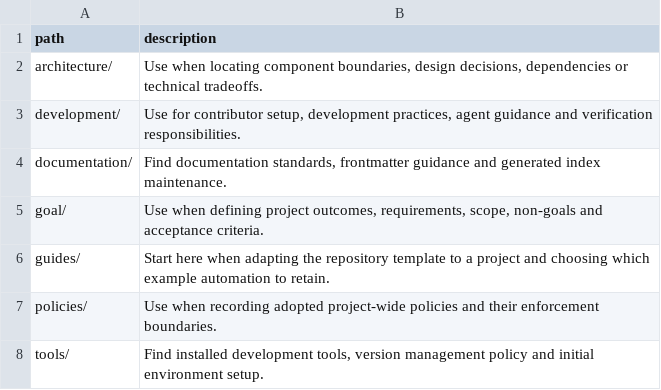
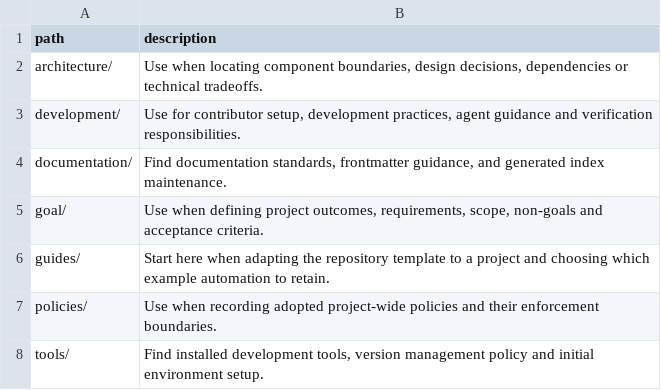
Before and after one commit to mols3131d/new-repository-template, a TSV file: docs/INDEX.tsv, drawn as a sheet.

```diff
--- a/docs/INDEX.tsv
+++ b/docs/INDEX.tsv
@@ -3,3 +3,3 @@ architecture/	Use when locating component boundaries, design decisions, dependen
 development/	Use for contributor setup, development practices, agent guidance and verification responsibilities.
-documentation/	Find documentation standards, frontmatter guidance and generated index maintenance.
+documentation/	Find documentation standards, frontmatter guidance, and generated index maintenance.
 goal/	Use when defining project outcomes, requirements, scope, non-goals and acceptance criteria.
```
